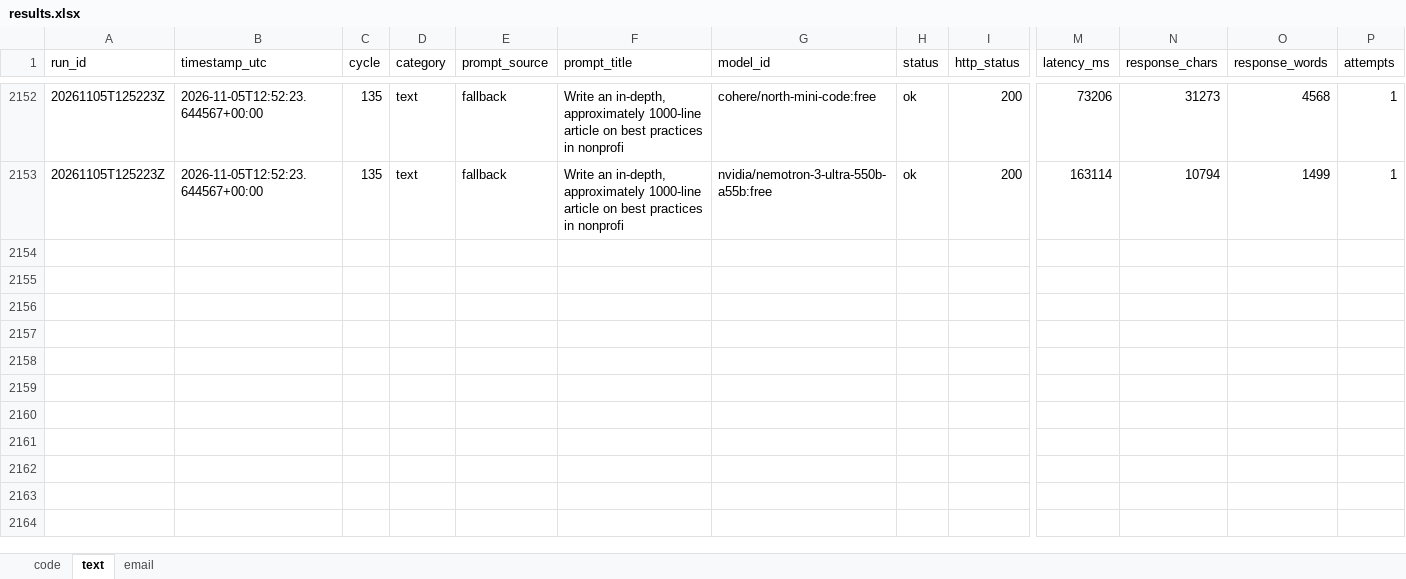
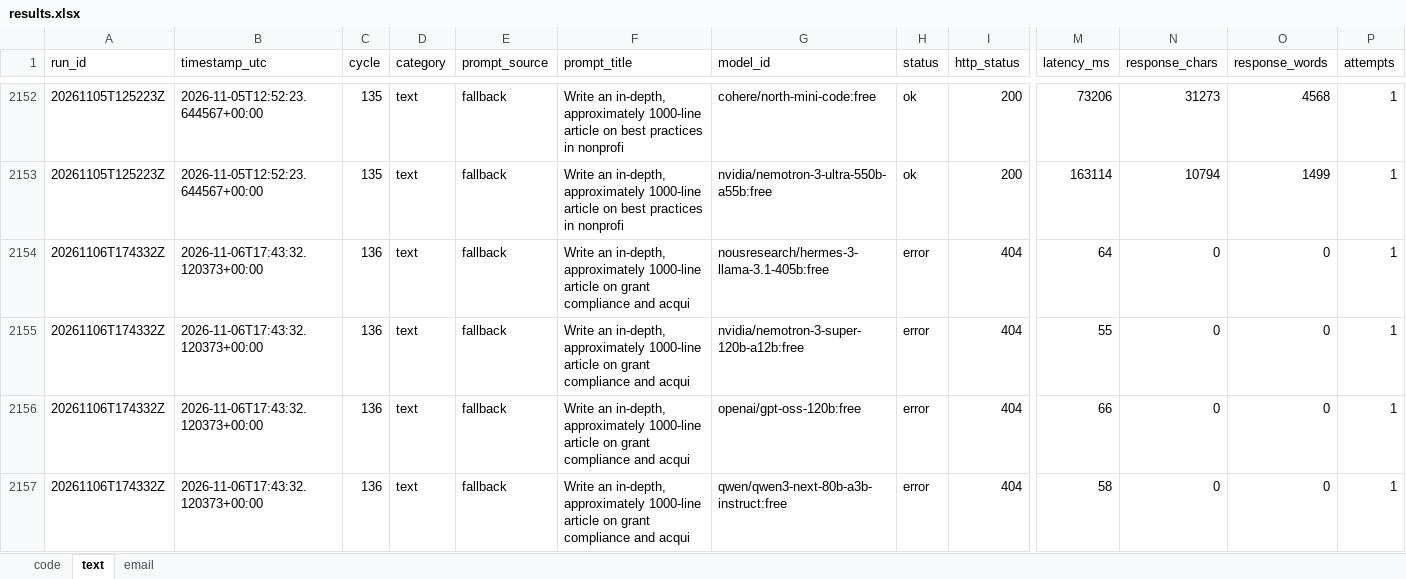
Before and after one commit to upendrasabnis/model-bench, an Excel workbook: results.xlsx, sheet text, drawn as a sheet; only a part is shown, gaps mark what is left out; values as stored, in another font and other column widths than the file's, no borders; rows hold the shown columns only; the diff covers the shown part only; the diff names each change by its address in the sheet, - before the commit and + after, or states it on an @@ line.

```diff
--- a/results.xlsx (sheet text)
+++ b/results.xlsx (sheet text)
+row 2154: 20261106T174332Z | 2026-11-06T17:43:32.120373+00:00 | 136 | text | fallback | Write an in-depth, approximately 1000-line article on grant compliance and acqui | nousresearch/hermes-3-llama-3.1-405b:free | error | 404 | 64 | 0 | 0 | 1
+row 2155: 20261106T174332Z | 2026-11-06T17:43:32.120373+00:00 | 136 | text | fallback | Write an in-depth, approximately 1000-line article on grant compliance and acqui | nvidia/nemotron-3-super-120b-a12b:free | error | 404 | 55 | 0 | 0 | 1
+row 2156: 20261106T174332Z | 2026-11-06T17:43:32.120373+00:00 | 136 | text | fallback | Write an in-depth, approximately 1000-line article on grant compliance and acqui | openai/gpt-oss-120b:free | error | 404 | 66 | 0 | 0 | 1
+row 2157: 20261106T174332Z | 2026-11-06T17:43:32.120373+00:00 | 136 | text | fallback | Write an in-depth, approximately 1000-line article on grant compliance and acqui | qwen/qwen3-next-80b-a3b-instruct:free | error | 404 | 58 | 0 | 0 | 1
```
Also changed, not shown: 12 added rows elsewhere in this sheet, sheet email, sheet code, 9 other files.
